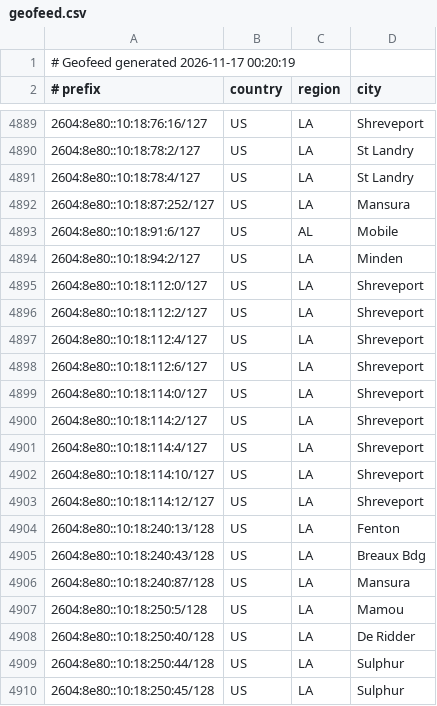
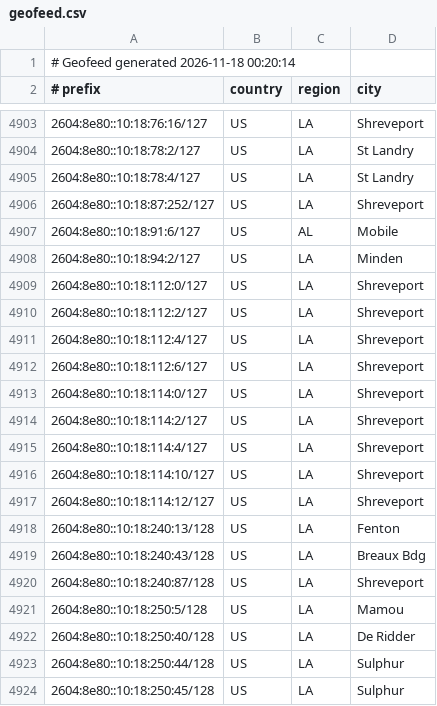
Before and after one commit to conterranae/geofeed, a CSV file: geofeed.csv, drawn as a sheet; only a part is shown, gaps mark what is left out; the diff covers the shown part only.

Commit message:
Update geofeed - 2026-11-18 00:20:44

```diff
--- a/geofeed.csv
+++ b/geofeed.csv
@@ -1,2 +1,2 @@
-# Geofeed generated 2026-11-17 00:20:19
+# Geofeed generated 2026-11-18 00:20:14
 # prefix,country,region,city
@@ -4891,3 +4905,3 @@
 2604:8e80::10:18:78:4/127,US,LA,St Landry
-2604:8e80::10:18:87:252/127,US,LA,Mansura
+2604:8e80::10:18:87:252/127,US,LA,Shreveport
 2604:8e80::10:18:91:6/127,US,AL,Mobile
@@ -4905,3 +4919,3 @@
 2604:8e80::10:18:240:43/128,US,LA,Breaux Bdg
-2604:8e80::10:18:240:87/128,US,LA,Mansura
+2604:8e80::10:18:240:87/128,US,LA,Shreveport
 2604:8e80::10:18:250:5/128,US,LA,Mamou
```
Also changed, not shown: 17 added rows and 2 removed rows elsewhere in this file.
